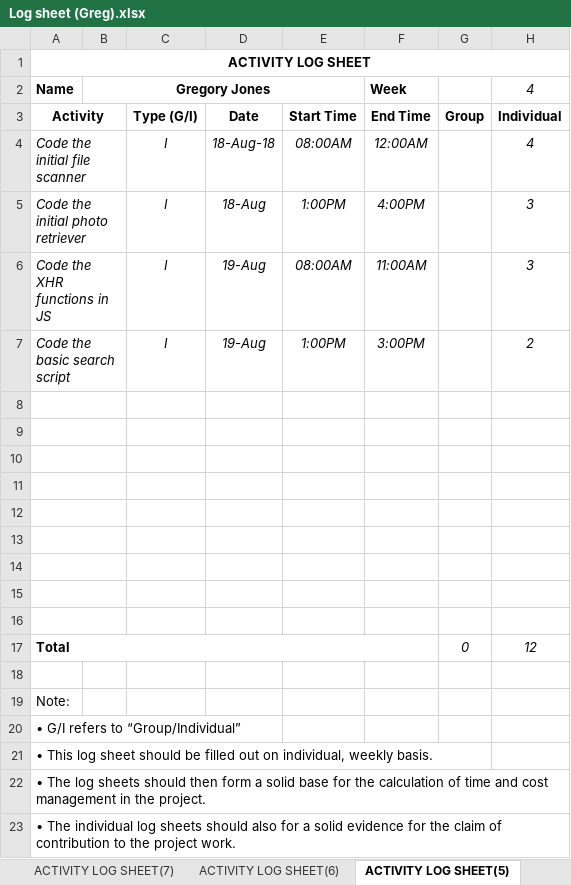
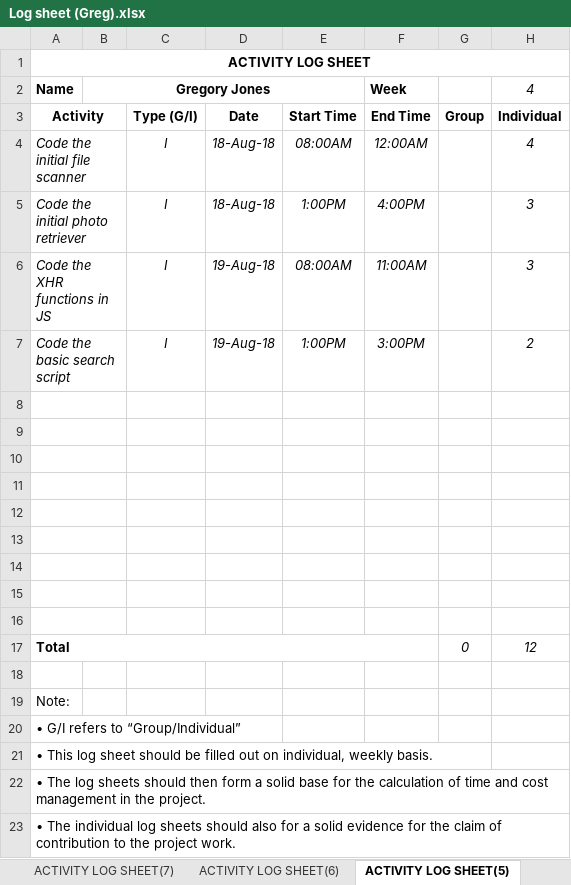
Before and after one commit to Gregory1999/CSC3600, an Excel workbook: Report/Log sheet (Greg).xlsx, sheet ACTIVITY LOG SHEET(5), drawn as a sheet; values as stored, in another font and other column widths than the file's, no borders; the diff names each change by its address in the sheet, - before the commit and + after, or states it on an @@ line.

```diff
--- a/Report/Log sheet (Greg).xlsx (sheet ACTIVITY LOG SHEET(5))
+++ b/Report/Log sheet (Greg).xlsx (sheet ACTIVITY LOG SHEET(5))
-D5: 18-Aug
+D5: 18-Aug-18
-D6:D7: 19-Aug
+D6:D7: 19-Aug-18
```
Also changed, not shown: sheet ACTIVITY LOG SHEET(13), sheet ACTIVITY LOG SHEET(2), sheet ACTIVITY LOG SHEET(3), sheet ACTIVITY LOG SHEET(12), sheet ACTIVITY LOG SHEET(11), sheet ACTIVITY LOG SHEET(4), 1 more sheet, 1 other file.
